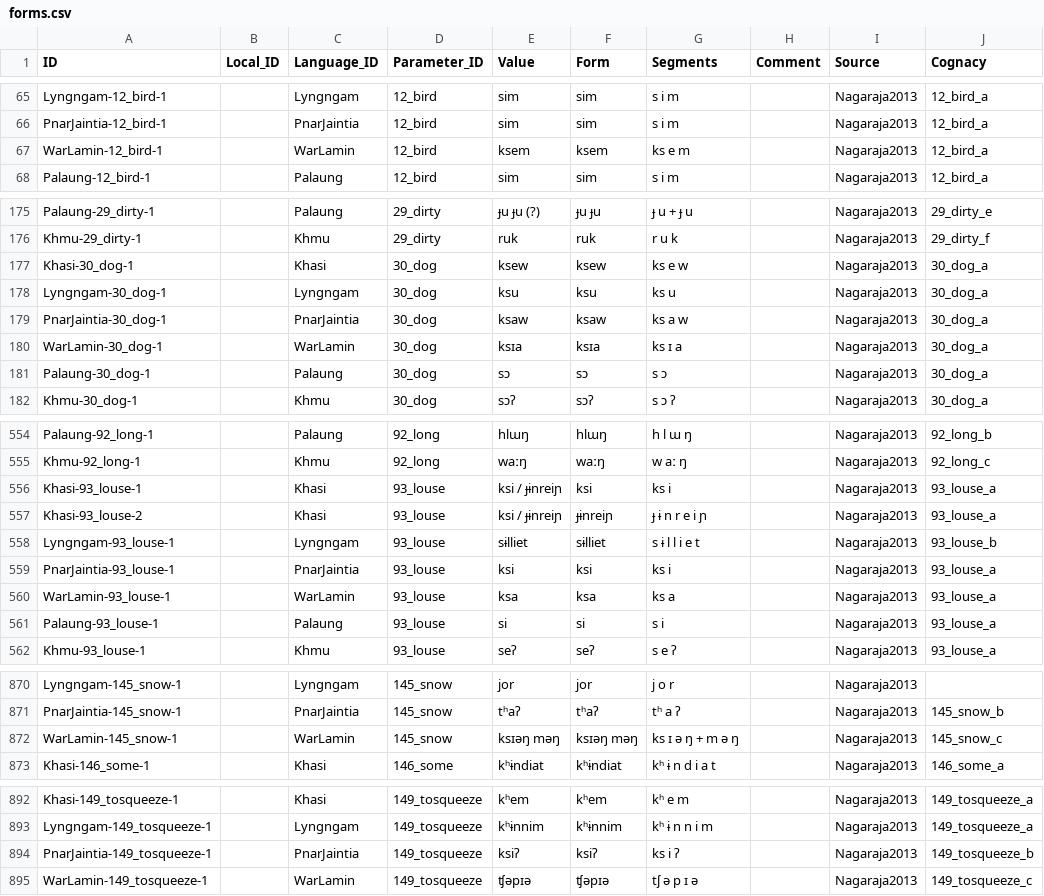
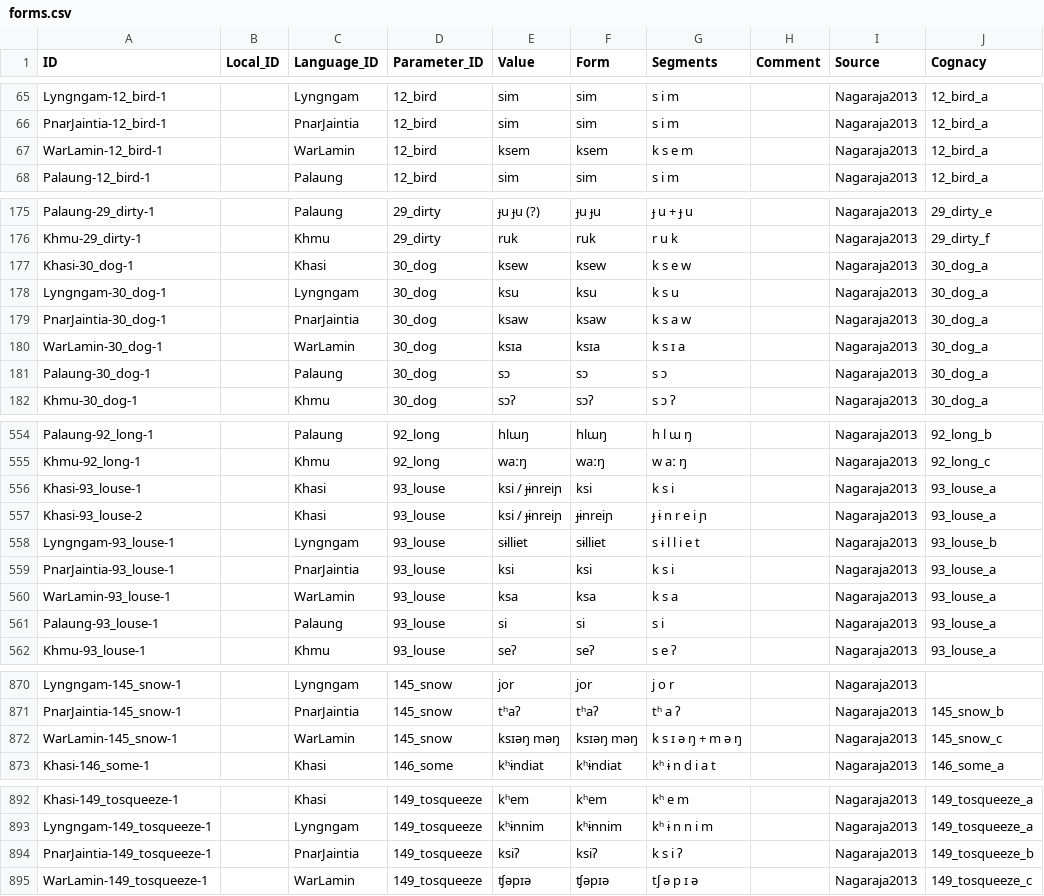
Before and after one commit to lexibank/nagarajakhasian, a CSV file: cldf/forms.csv, drawn as a sheet; only a part is shown, gaps mark what is left out; the diff covers the shown part only; the diff names each change by its address in the sheet, - before the commit and + after, or states it on an @@ line.

```diff
--- a/cldf/forms.csv
+++ b/cldf/forms.csv
-G67 (Segments): ks e m
+G67 (Segments): k s e m
-G177 (Segments): ks e w
+G177 (Segments): k s e w
-G178 (Segments): ks u
+G178 (Segments): k s u
-G179 (Segments): ks a w
+G179 (Segments): k s a w
-G180 (Segments): ks ɪ a
+G180 (Segments): k s ɪ a
-G556 (Segments): ks i
+G556 (Segments): k s i
-G559 (Segments): ks i
+G559 (Segments): k s i
-G560 (Segments): ks a
+G560 (Segments): k s a
-G872 (Segments): ks ɪ ə ŋ + m ə ŋ
+G872 (Segments): k s ɪ ə ŋ + m ə ŋ
-G894 (Segments): ks i ʔ
+G894 (Segments): k s i ʔ
```
Also changed, not shown: 1 edited cell elsewhere in this file, etc/orthography.tsv, 3 other files.
